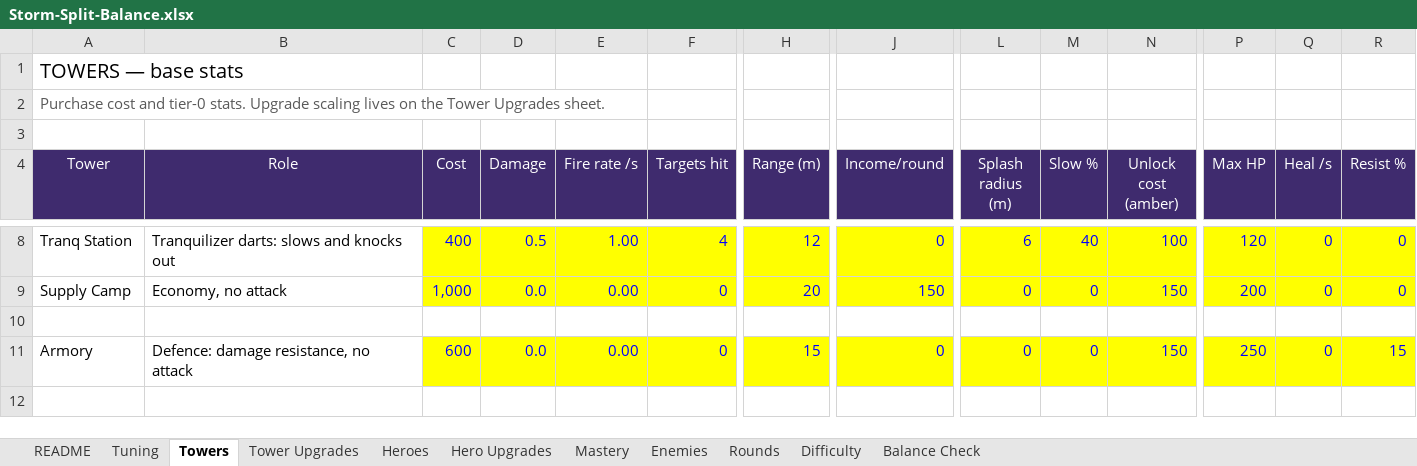
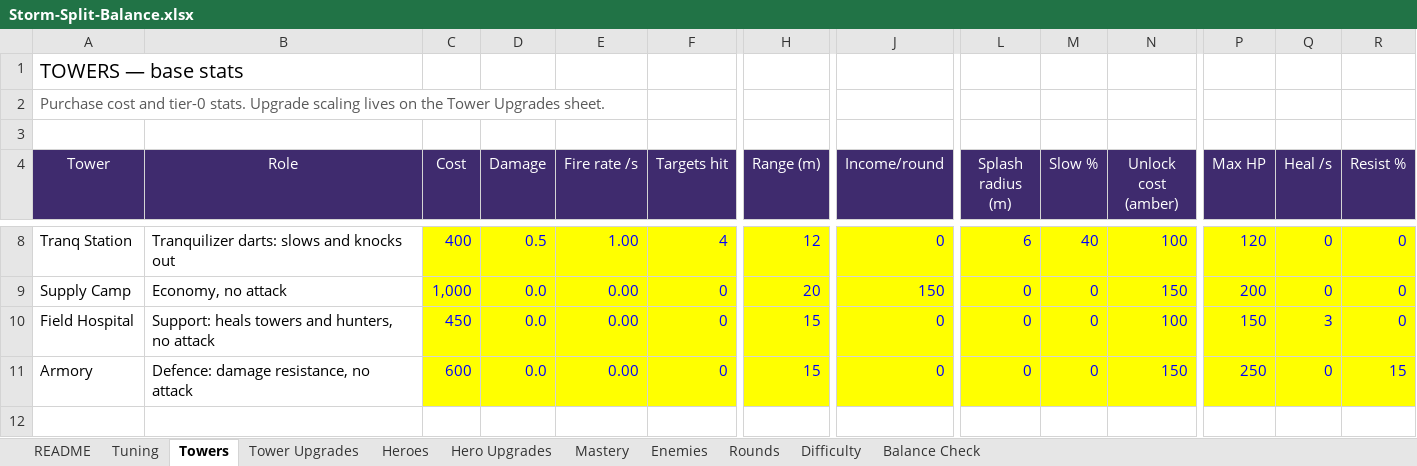
Before and after one commit to BigJover/storm-split, an Excel workbook: Storm-Split-Balance.xlsx, sheet Towers, drawn as a sheet; only a part is shown, gaps mark what is left out; values as stored, in another font and other column widths than the file's, no borders; rows hold the shown columns only; the diff names each change by its address in the sheet, - before the commit and + after, or states it on an @@ line.

```diff
--- a/Storm-Split-Balance.xlsx (sheet Towers)
+++ b/Storm-Split-Balance.xlsx (sheet Towers)
-row 10: (empty)
+row 10: Field Hospital | Support: heals towers and hunters, no attack | 450 | 0.0 | 0.00 | 0 | 15 | 0 | 0 | 0 | 100 | 150 | 3 | 0
-C10:F10 fill: none
+C10:F10 fill: #FFFF00
-H10 fill: none
+H10 fill: #FFFF00
-J10 fill: none
+J10 fill: #FFFF00
-L10:N10 fill: none
+L10:N10 fill: #FFFF00
-P10:R10 fill: none
+P10:R10 fill: #FFFF00
```
Also changed, not shown: sheet Tower Upgrades, 12 other files.
